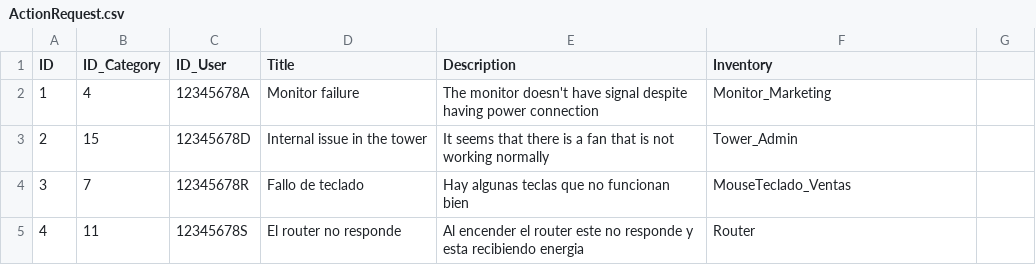
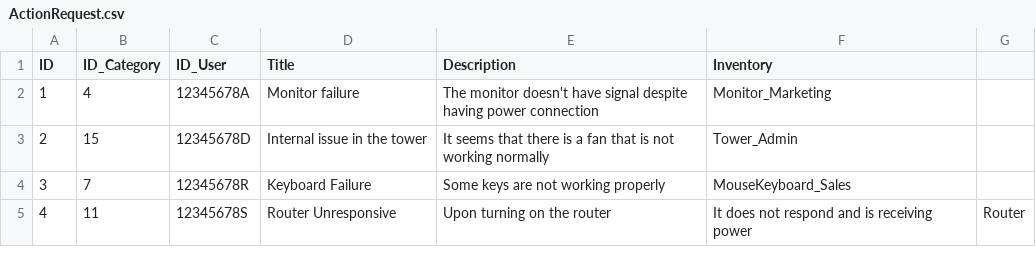
Before and after one commit to DiegoGMD/Reto-1, a CSV file: ActionRequest.csv, drawn as a sheet.

```diff
--- a/ActionRequest.csv
+++ b/ActionRequest.csv
@@ -3,3 +3,3 @@ ID,ID_Category,ID_User,Title,Description,Inventory
 2,15,12345678D,Internal issue in the tower,It seems that there is a fan that is not working normally,Tower_Admin
-3,7,12345678R,Fallo de teclado,Hay algunas teclas que no funcionan bien,MouseTeclado_Ventas
-4,11,12345678S,El router no responde,Al encender el router este no responde y esta recibiendo energia,Router
+3,7,12345678R,Keyboard Failure,Some keys are not working properly,MouseKeyboard_Sales
+4,11,12345678S,Router Unresponsive,Upon turning on the router, It does not respond and is receiving power,Router
```
Also changed, not shown: Inventory.csv, 3 other files.
